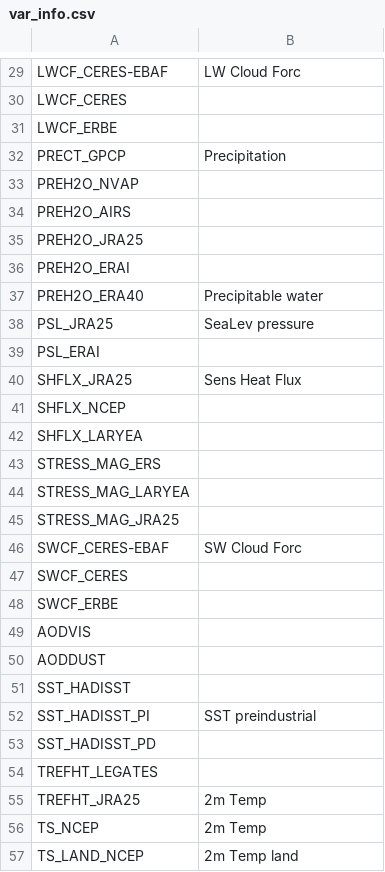
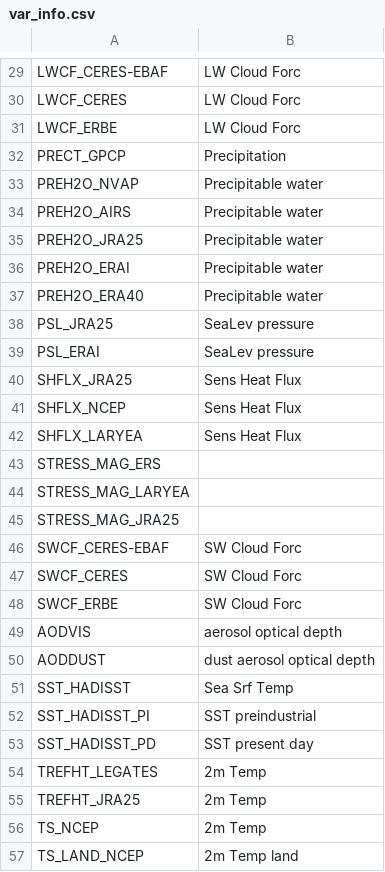
Before and after one commit to jgliss/my_notebooks, a CSV file: data/var_info.csv, drawn as a sheet; only a part is shown, gaps mark what is left out; the diff covers the shown part only; the diff names each change by its address in the sheet, - before the commit and + after, or states it on an @@ line.

Commit message:
Updated var_info.csv

```diff
--- a/data/var_info.csv
+++ b/data/var_info.csv
-B30:B31: (empty)
+B30:B31: LW Cloud Forc
-B33:B36: (empty)
+B33:B36: Precipitable water
-B39: (empty)
+B39: SeaLev pressure
-B41:B42: (empty)
+B41:B42: Sens Heat Flux
-B47:B48: (empty)
+B47:B48: SW Cloud Forc
-B49: (empty)
+B49: aerosol optical depth
-B50: (empty)
+B50: dust aerosol optical depth
-B51: (empty)
+B51: Sea Srf Temp
-B53: (empty)
+B53: SST present day
-B54: (empty)
+B54: 2m Temp
```
Also changed, not shown: 20 edited cells elsewhere in this file.
